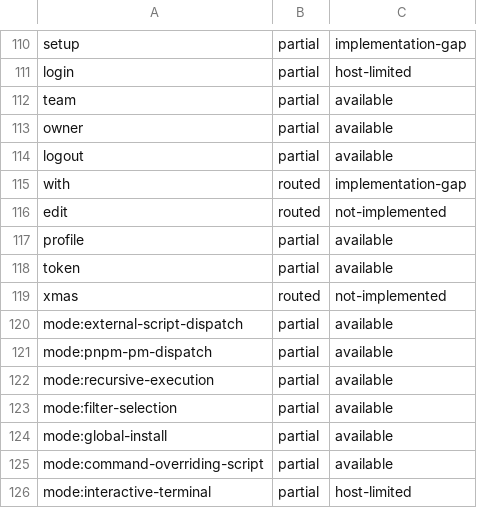
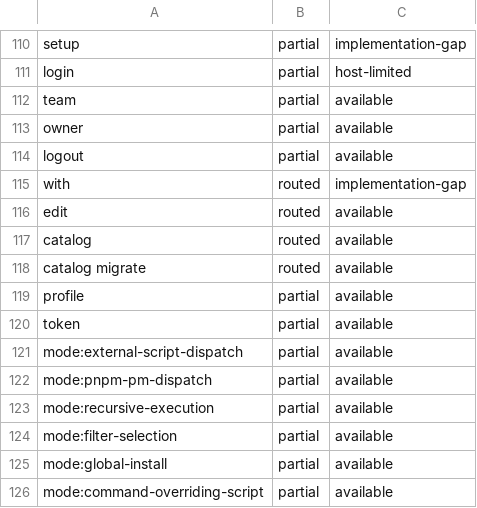
Before and after one commit to pnpm/pnpm, a TSV file: pnpm/wasm/webcontainer-commands.tsv, drawn as a sheet; only a part is shown, gaps mark what is left out; the shorter side is filled out with more unchanged rows.

```diff
--- a/pnpm/wasm/webcontainer-commands.tsv
+++ b/pnpm/wasm/webcontainer-commands.tsv
@@ -115,6 +115,7 @@ logout	partial	available
 with	routed	implementation-gap
-edit	routed	not-implemented
+edit	routed	available
+catalog	routed	available
+catalog migrate	routed	available
 profile	partial	available
 token	partial	available
-xmas	routed	not-implemented
 mode:external-script-dispatch	partial	available
```
Also changed, not shown: 5 other files.
